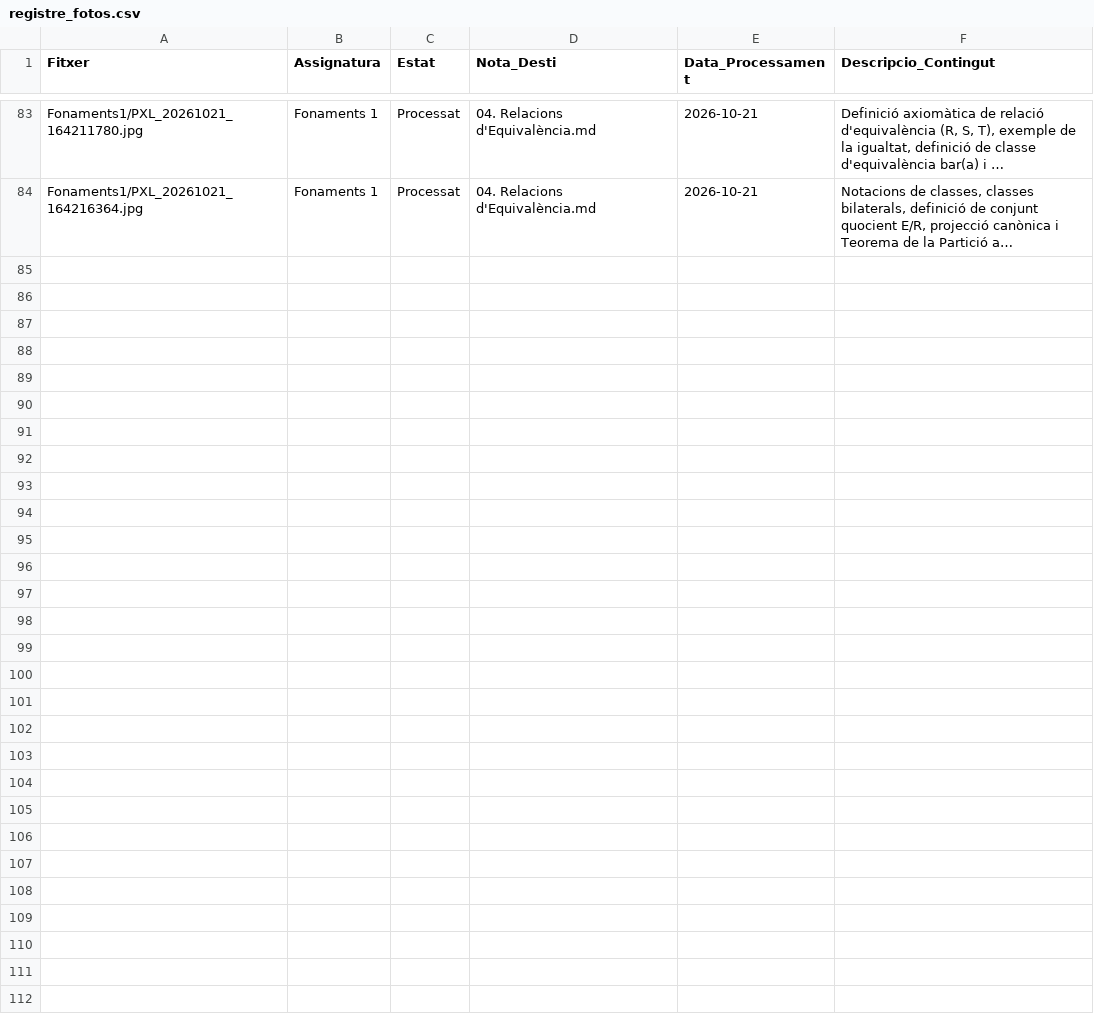
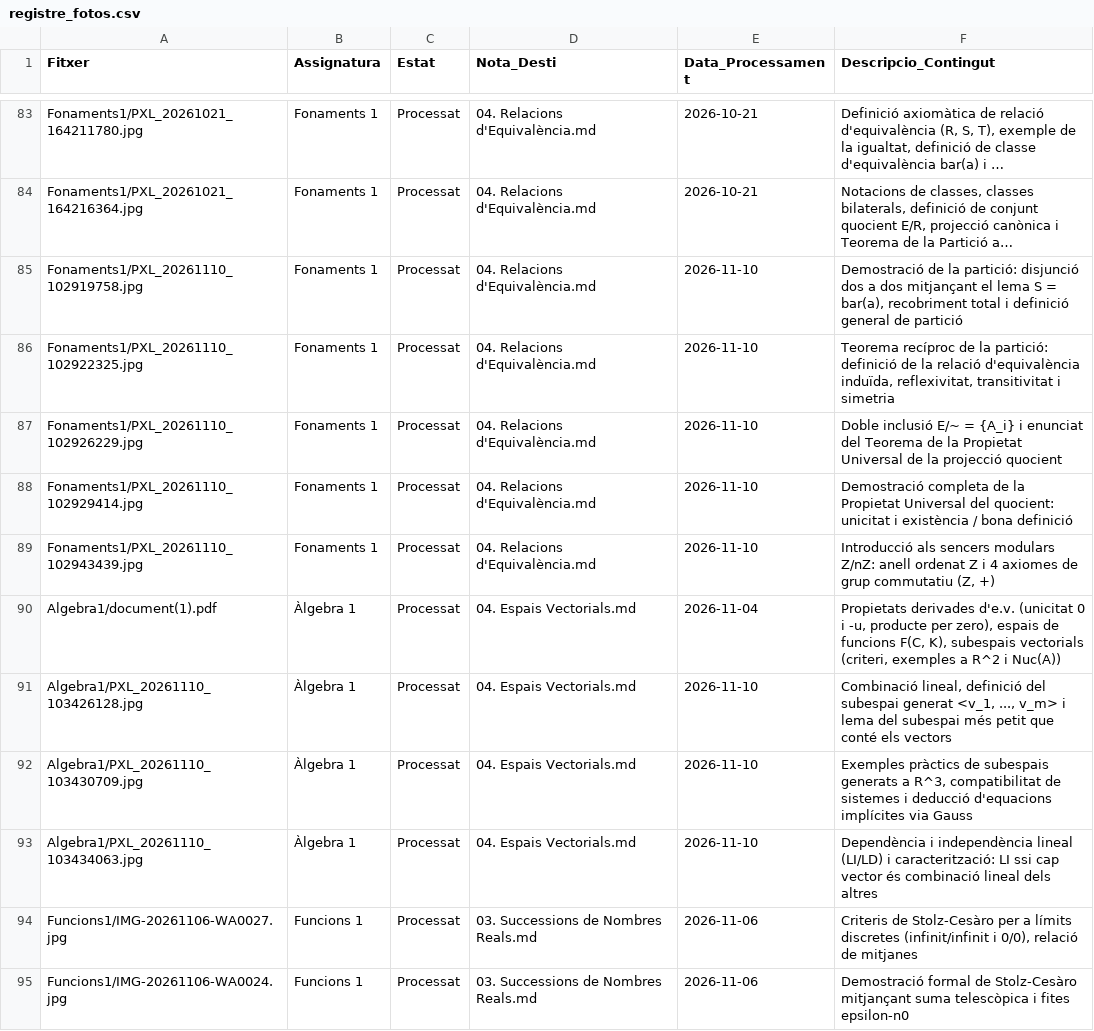
Before and after one commit to Bibinuz/Apunts-Matematiques, a CSV file: Apunts Fotos/registre_fotos.csv, drawn as a sheet; only a part is shown, gaps mark what is left out; long unchanged cells end in …; the diff covers the shown part only; the diff names each change by its address in the sheet, - before the commit and + after, or states it on an @@ line.

Commit message:
Reestructuració dels directoris d'apunts

```diff
--- a/Apunts Fotos/registre_fotos.csv
+++ b/Apunts Fotos/registre_fotos.csv
+row 85: Fonaments1/PXL_20261110_102919758.jpg | Fonaments 1 | Processat | 04. Relacions d'Equivalència.md | 2026-11-10 | Demostració de la partició: disjunció dos a dos mitjançant el lema S = bar(a), recobriment total i definició general de partició
+row 86: Fonaments1/PXL_20261110_102922325.jpg | Fonaments 1 | Processat | 04. Relacions d'Equivalència.md | 2026-11-10 | Teorema recíproc de la partició: definició de la relació d'equivalència induïda, reflexivitat, transitivitat i simetria
+row 87: Fonaments1/PXL_20261110_102926229.jpg | Fonaments 1 | Processat | 04. Relacions d'Equivalència.md | 2026-11-10 | Doble inclusió E/~ = {A_i} i enunciat del Teorema de la Propietat Universal de la projecció quocient
+row 88: Fonaments1/PXL_20261110_102929414.jpg | Fonaments 1 | Processat | 04. Relacions d'Equivalència.md | 2026-11-10 | Demostració completa de la Propietat Universal del quocient: unicitat i existència / bona definició
+row 89: Fonaments1/PXL_20261110_102943439.jpg | Fonaments 1 | Processat | 04. Relacions d'Equivalència.md | 2026-11-10 | Introducció als sencers modulars Z/nZ: anell ordenat Z i 4 axiomes de grup commutatiu (Z, +)
+row 90: Algebra1/document(1).pdf | Àlgebra 1 | Processat | 04. Espais Vectorials.md | 2026-11-04 | Propietats derivades d'e.v. (unicitat 0 i -u, producte per zero), espais de funcions F(C, K), subespais vectorials (criteri, exemples a R^2 i Nuc(A))
+row 91: Algebra1/PXL_20261110_103426128.jpg | Àlgebra 1 | Processat | 04. Espais Vectorials.md | 2026-11-10 | Combinació lineal, definició del subespai generat <v_1, ..., v_m> i lema del subespai més petit que conté els vectors
+row 92: Algebra1/PXL_20261110_103430709.jpg | Àlgebra 1 | Processat | 04. Espais Vectorials.md | 2026-11-10 | Exemples pràctics de subespais generats a R^3, compatibilitat de sistemes i deducció d'equacions implícites via Gauss
+row 93: Algebra1/PXL_20261110_103434063.jpg | Àlgebra 1 | Processat | 04. Espais Vectorials.md | 2026-11-10 | Dependència i independència lineal (LI/LD) i caracterització: LI ssi cap vector és combinació lineal dels altres
+row 94: Funcions1/IMG-20261106-WA0027.jpg | Funcions 1 | Processat | 03. Successions de Nombres Reals.md | 2026-11-06 | Criteris de Stolz-Cesàro per a límits discretes (infinit/infinit i 0/0), relació de mitjanes
+row 95: Funcions1/IMG-20261106-WA0024.jpg | Funcions 1 | Processat | 03. Successions de Nombres Reals.md | 2026-11-06 | Demostració formal de Stolz-Cesàro mitjançant suma telescòpica i fites epsilon-n0
```
Also changed, not shown: 11 added rows elsewhere in this file, 31 other files.
